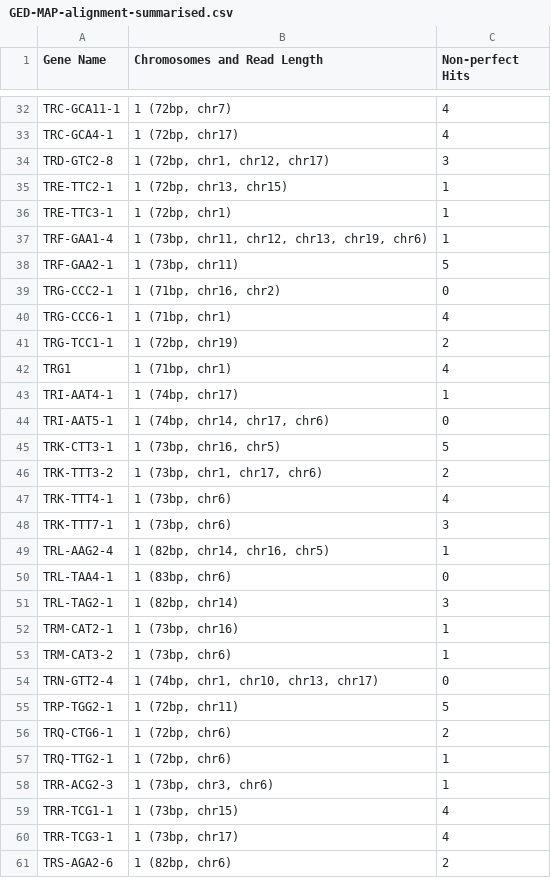
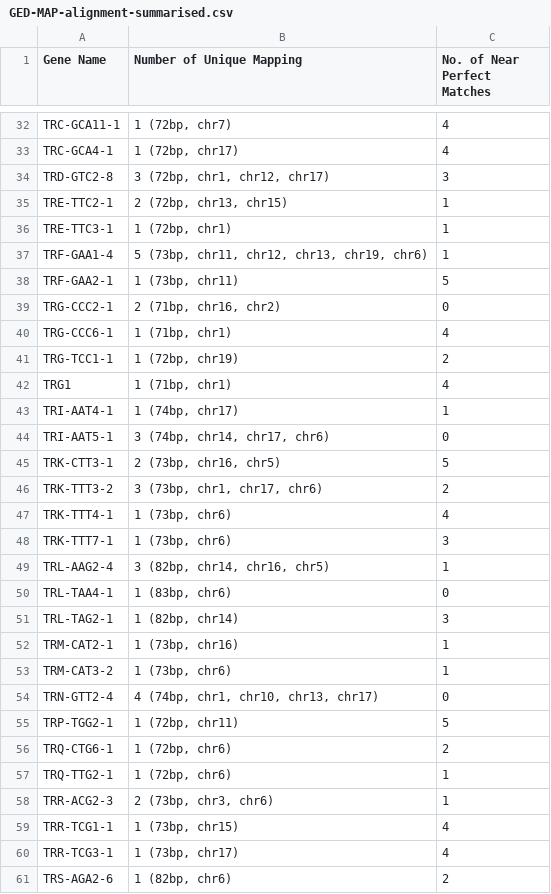
Before and after one commit to NadiaPrasetyo/ncRNA_SNP_density, a CSV file: results/GED-MAP-alignment-summarised.csv, drawn as a sheet; only a part is shown, gaps mark what is left out; the diff covers the shown part only.

```diff
--- a/results/GED-MAP-alignment-summarised.csv
+++ b/results/GED-MAP-alignment-summarised.csv
@@ -1 +1 @@
-Gene Name,Chromosomes and Read Length,Non-perfect Hits
+Gene Name,Number of Unique Mapping,No. of Near Perfect Matches
@@ -33,8 +33,8 @@ TRC-GCA11-1,"1 (72bp, chr7)",4
 TRC-GCA4-1,"1 (72bp, chr17)",4
-TRD-GTC2-8,"1 (72bp, chr1, chr12, chr17)",3
-TRE-TTC2-1,"1 (72bp, chr13, chr15)",1
+TRD-GTC2-8,"3 (72bp, chr1, chr12, chr17)",3
+TRE-TTC2-1,"2 (72bp, chr13, chr15)",1
 TRE-TTC3-1,"1 (72bp, chr1)",1
-TRF-GAA1-4,"1 (73bp, chr11, chr12, chr13, chr19, chr6)",1
+TRF-GAA1-4,"5 (73bp, chr11, chr12, chr13, chr19, chr6)",1
 TRF-GAA2-1,"1 (73bp, chr11)",5
-TRG-CCC2-1,"1 (71bp, chr16, chr2)",0
+TRG-CCC2-1,"2 (71bp, chr16, chr2)",0
 TRG-CCC6-1,"1 (71bp, chr1)",4
@@ -43,8 +43,8 @@ TRG1,"1 (71bp, chr1)",4
 TRI-AAT4-1,"1 (74bp, chr17)",1
-TRI-AAT5-1,"1 (74bp, chr14, chr17, chr6)",0
-TRK-CTT3-1,"1 (73bp, chr16, chr5)",5
-TRK-TTT3-2,"1 (73bp, chr1, chr17, chr6)",2
+TRI-AAT5-1,"3 (74bp, chr14, chr17, chr6)",0
+TRK-CTT3-1,"2 (73bp, chr16, chr5)",5
+TRK-TTT3-2,"3 (73bp, chr1, chr17, chr6)",2
 TRK-TTT4-1,"1 (73bp, chr6)",4
 TRK-TTT7-1,"1 (73bp, chr6)",3
-TRL-AAG2-4,"1 (82bp, chr14, chr16, chr5)",1
+TRL-AAG2-4,"3 (82bp, chr14, chr16, chr5)",1
 TRL-TAA4-1,"1 (83bp, chr6)",0
@@ -53,3 +53,3 @@ TRM-CAT2-1,"1 (73bp, chr16)",1
 TRM-CAT3-2,"1 (73bp, chr6)",1
-TRN-GTT2-4,"1 (74bp, chr1, chr10, chr13, chr17)",0
+TRN-GTT2-4,"4 (74bp, chr1, chr10, chr13, chr17)",0
 TRP-TGG2-1,"1 (72bp, chr11)",5
@@ -57,3 +57,3 @@ TRQ-CTG6-1,"1 (72bp, chr6)",2
 TRQ-TTG2-1,"1 (72bp, chr6)",1
-TRR-ACG2-3,"1 (73bp, chr3, chr6)",1
+TRR-ACG2-3,"2 (73bp, chr3, chr6)",1
 TRR-TCG1-1,"1 (73bp, chr15)",4
```
Also changed, not shown: 12 edited cells elsewhere in this file, 2 other files.
